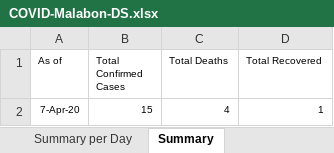
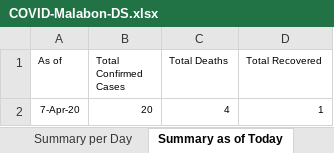
Before and after one commit to natsume-maru/malabon-covid19, an Excel workbook: COVID-Malabon-DS.xlsx, sheet Summary as of Today, drawn as a sheet; values as stored, in another font and other column widths than the file's, no borders; the diff names each change by its address in the sheet, - before the commit and + after, or states it on an @@ line.

```diff
--- a/COVID-Malabon-DS.xlsx (sheet Summary as of Today)
+++ b/COVID-Malabon-DS.xlsx (sheet Summary as of Today)
-sheet tab: Summary
+sheet tab: Summary as of Today
-B2 (Total Confirmed Cases): 15
+B2 (Total Confirmed Cases): 20
```
Also changed, not shown: sheet Confirmed Cases, sheet Summary-District, sheet Summary per Day.
